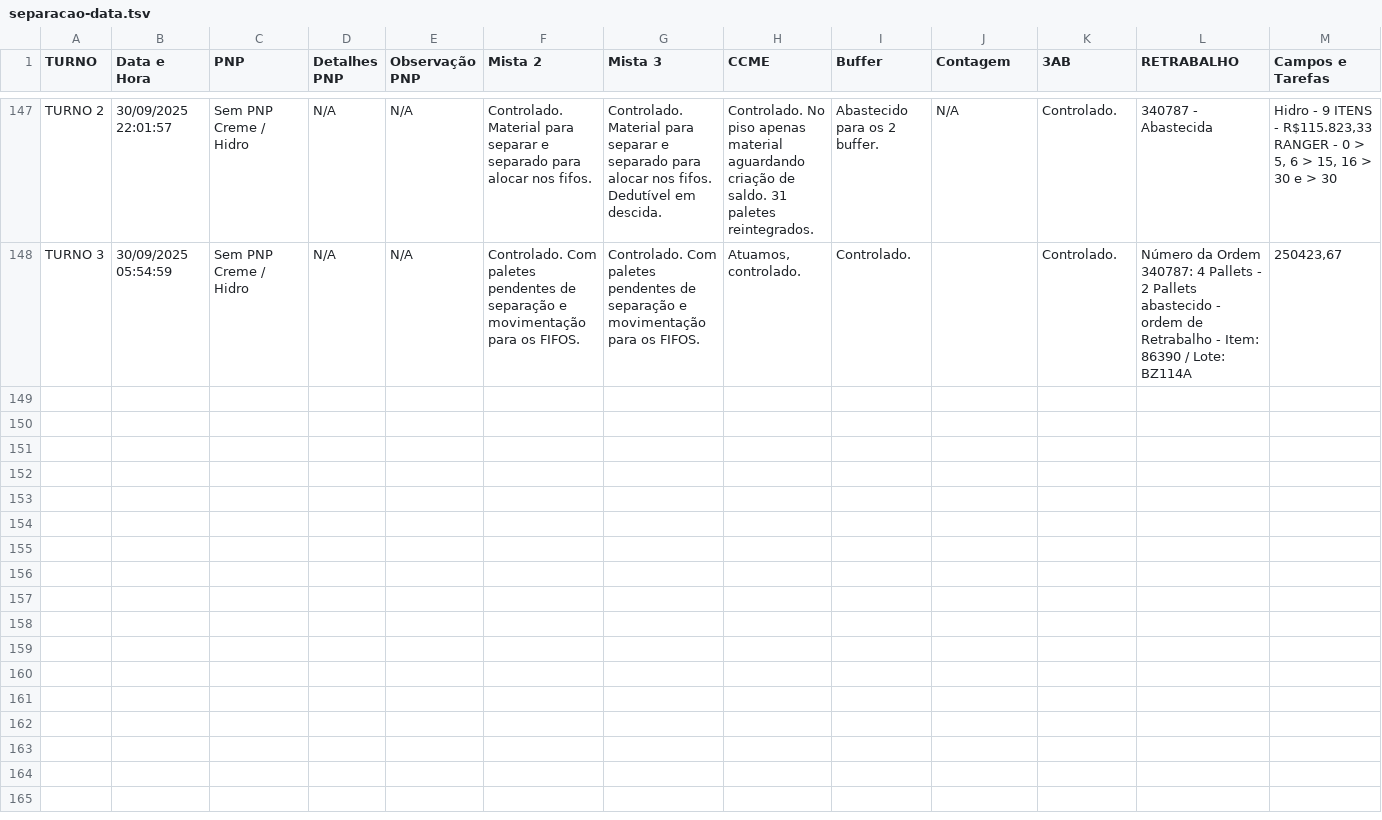
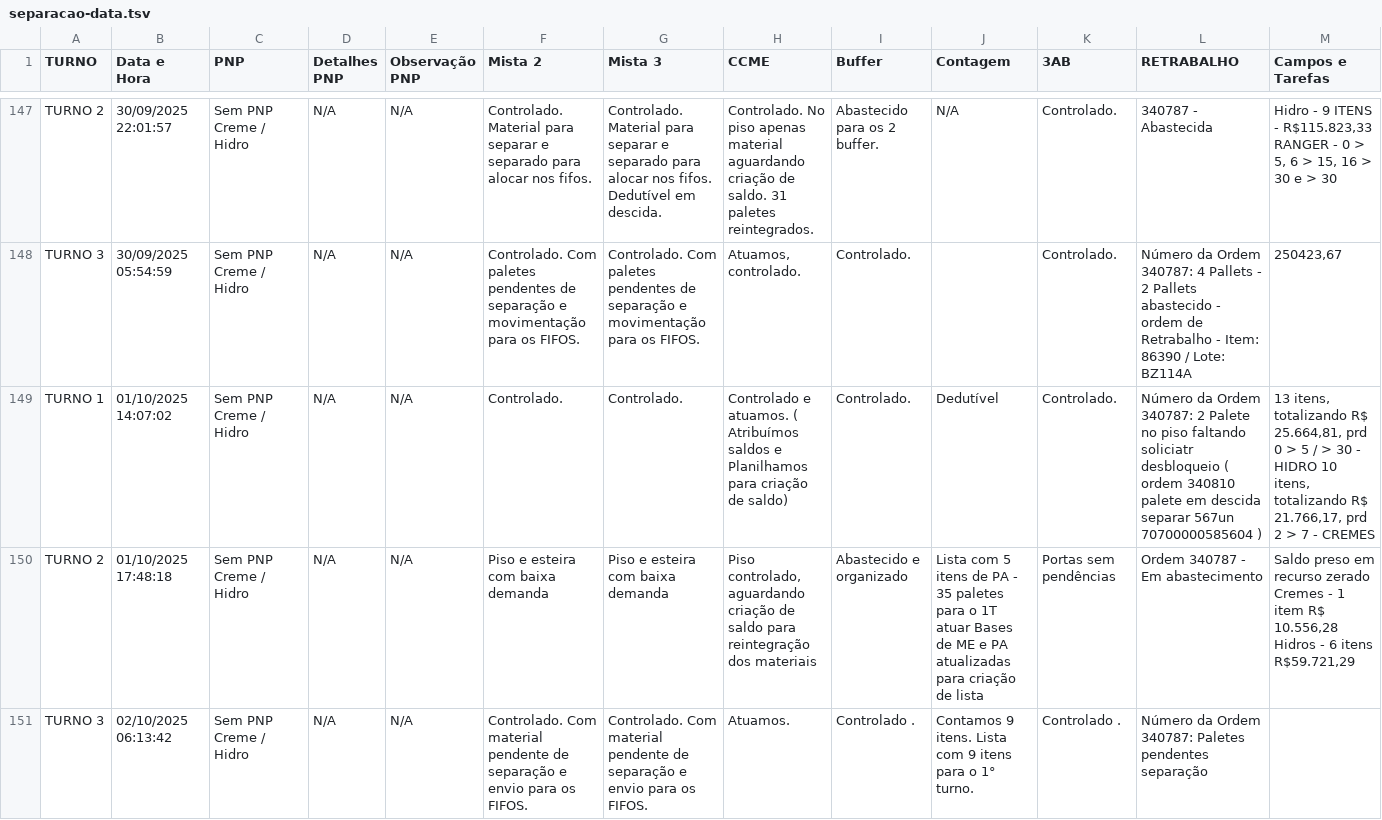
Before and after one commit to RelatorioGeral-Log-CAM/PassagemDeTurno, a TSV file: separacao-data.tsv, drawn as a sheet; only a part is shown, gaps mark what is left out; rows hold the shown columns only; the diff covers the shown part only; the diff names each change by its address in the sheet, - before the commit and + after, or states it on an @@ line.

```diff
--- a/separacao-data.tsv
+++ b/separacao-data.tsv
+row 149: TURNO 1 | 01/10/2025 14:07:02 | Sem PNP Creme / Hidro | N/A | N/A | Controlado. | Controlado. | Controlado e atuamos. ( Atribuímos saldos e Planilhamos para criação de saldo) | Controlado. | Dedutível | Controlado. | Número da Ordem 340787: 2 Palete no piso faltando soliciatr desbloqueio ( ordem 340810 palete em descida separar 567un 70700000585604 ) | 13 itens, totalizando R$ 25.664,81, prd 0 > 5 / > 30 - HIDRO 10 itens, totalizando R$ 21.766,17, prd 2 > 7 - CREMES
+row 150: TURNO 2 | 01/10/2025 17:48:18 | Sem PNP Creme / Hidro | N/A | N/A | Piso e esteira com baixa demanda | Piso e esteira com baixa demanda | Piso controlado, aguardando criação de saldo para reintegração dos materiais | Abastecido e organizado | Lista com 5 itens de PA - 35 paletes para o 1T atuar Bases de ME e PA atualizadas para criação de lista | Portas sem pendências | Ordem 340787 - Em abastecimento | Saldo preso em recurso zerado Cremes - 1 item R$ 10.556,28 Hidros - 6 itens R$59.721,29
+row 151: TURNO 3 | 02/10/2025 06:13:42 | Sem PNP Creme / Hidro | N/A | N/A | Controlado. Com material pendente de separação e envio para os FIFOS. | Controlado. Com material pendente de separação e envio para os FIFOS. | Atuamos. | Controlado . | Contamos 9 itens. Lista com 9 itens para o 1° turno. | Controlado . | Número da Ordem 340787: Paletes pendentes separação
```
Also changed, not shown: 7 added rows elsewhere in this file, 999.tsv, armazem-estojos-data.tsv, 3 other files.
